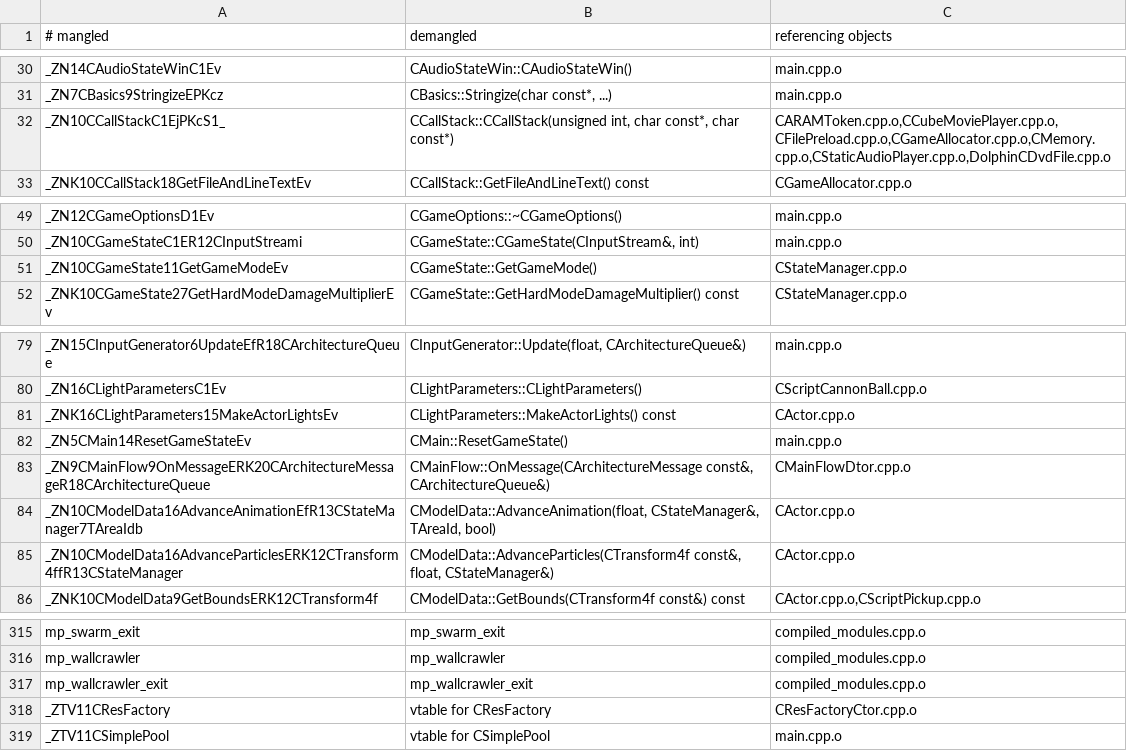
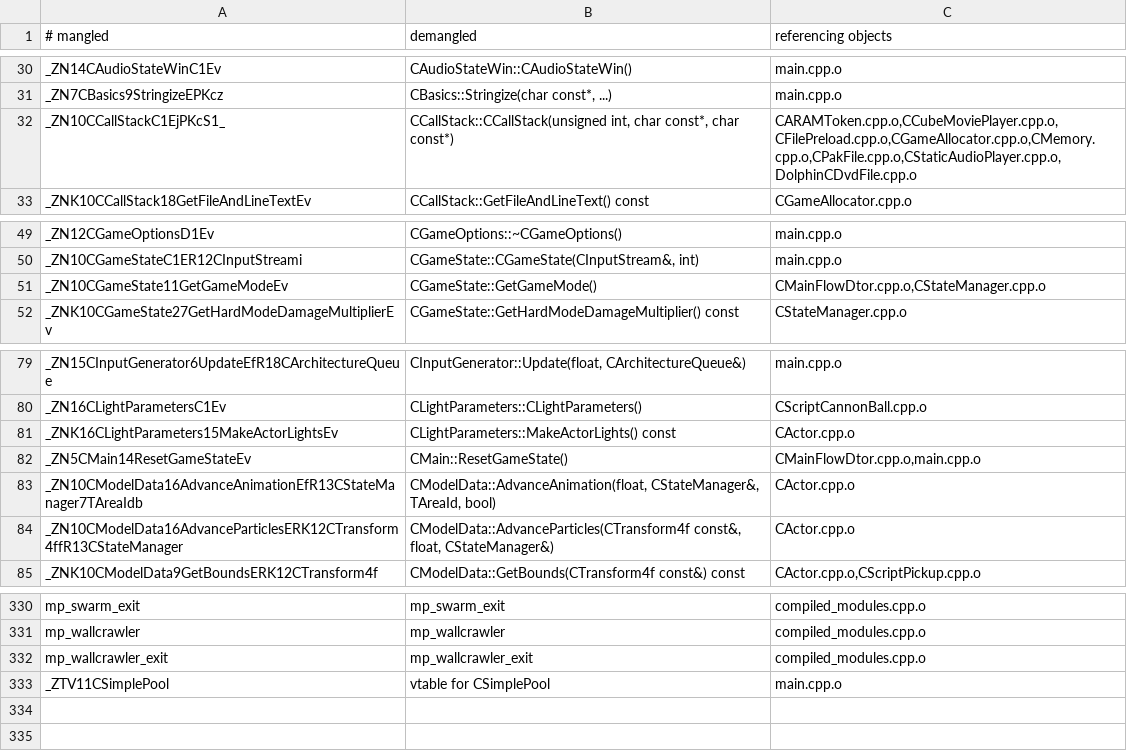
Before and after one commit to Odrannnn/echoes, a TSV file: docs/research/boot_path_reachable.tsv, drawn as a sheet; only a part is shown, gaps mark what is left out; the diff covers the shown part only.

Commit message:
port: a flag width is not a pointer width, and the boot's first crash was that
kAllocatorPointerBits was sizeof(void*) * 8, so CGameAllocator's pointer flag
mask was 0x3F on a 64-bit host where retail's is 0x1F. The sixth bit, 0x20, is
address under a 0x40 block stride, not a flag, so GetNext()'s `x14_next & ~mask`
truncated every block pointer by 32 bytes. The free-list walk left the block list
and read payload as headers - guard words absent, a code address where the length
belonged - and FindFreeBlock rejected a good 180220-byte block for a 135168-byte
request out of a 24 MB heap.

Alloc(135168) now succeeds, DumpAllocations is no longer reached, and the probe
walks past the allocator to its next two requirements. The heap chain is
arithmetically consistent end to end, read with the mask the code now uses.

Why the count is pinned to 32 rather than derived: the flag width is a property of
retail's allocator protocol, not of the host's pointer size, and the derivation is
itself the defect - it makes the mask a function of the machine being debugged.
kAllocatorPointerSize stays sizeof(void*): it genuinely is about the host and still
drives EXPAND_PATTERN and the top-nybble mask, which should widen with the pointer.
Only the flag count was wrong to widen.

No-op for the decomp build, since MWCC pointers are 32-bit, so this cannot move the
DOL. Verified rather than assumed: GATE PASS, matched 3186 -> 3186, linked
1802 -> 1802, DOL sha1 6ef9b491d0cc08bc81a124fdedb8bfaec34d0010, 86/86 RELs
byte-identical.

Also regenerated the reachability stubs, which had drifted from HEAD's sources: a
rebuild surfaced undefined references including CMain::StreamNewGameState, one of
the named port blockers. The reachable set moved 318 -> 332.

Two defects in the same structure stay open with measurements in
docs/research/allocator_flag_mask.md: x4_len is a 64-bit size_t carrying a stale
upper half, and x10_last is not stride-aligned. Both fixes were tried and REVERTED
because each perturbs a Matching function - x4_len as uint costs FindFreeBlock its
100% match (100.00% -> 99.46%). The gate is the authority; the note records what to
try if a unit-movement report is ever authorised.

Verified: tools/gate.sh GATE PASS. tools/boot_probe.sh links, initialises Aurora,
creates an 854x480 surface, and now reaches reach-stub 0012/0013 (mp_cswarmbasics,
mp_swarm) instead of faulting in the allocator's OOM path.

```diff
--- a/docs/research/boot_path_reachable.tsv
+++ b/docs/research/boot_path_reachable.tsv
@@ -31,3 +31,3 @@ _ZN14CAudioStateWinC1Ev	CAudioStateWin::CAudioStateWin()	main.cpp.o
 _ZN7CBasics9StringizeEPKcz	CBasics::Stringize(char const*, ...)	main.cpp.o
-_ZN10CCallStackC1EjPKcS1_	CCallStack::CCallStack(unsigned int, char const*, char const*)	CARAMToken.cpp.o,CCubeMoviePlayer.cpp.o,CFilePreload.cpp.o,CGameAllocator.cpp.o,CMemory.cpp.o,CStaticAudioPlayer.cpp.o,DolphinCDvdFile.cpp.o
+_ZN10CCallStackC1EjPKcS1_	CCallStack::CCallStack(unsigned int, char const*, char const*)	CARAMToken.cpp.o,CCubeMoviePlayer.cpp.o,CFilePreload.cpp.o,CGameAllocator.cpp.o,CMemory.cpp.o,CPakFile.cpp.o,CStaticAudioPlayer.cpp.o,DolphinCDvdFile.cpp.o
 _ZNK10CCallStack18GetFileAndLineTextEv	CCallStack::GetFileAndLineText() const	CGameAllocator.cpp.o
@@ -50,3 +50,3 @@ _ZN12CGameOptionsD1Ev	CGameOptions::~CGameOptions()	main.cpp.o
 _ZN10CGameStateC1ER12CInputStreami	CGameState::CGameState(CInputStream&, int)	main.cpp.o
-_ZN10CGameState11GetGameModeEv	CGameState::GetGameMode()	CStateManager.cpp.o
+_ZN10CGameState11GetGameModeEv	CGameState::GetGameMode()	CMainFlowDtor.cpp.o,CStateManager.cpp.o
 _ZNK10CGameState27GetHardModeDamageMultiplierEv	CGameState::GetHardModeDamageMultiplier() const	CStateManager.cpp.o
@@ -81,4 +81,3 @@ _ZN16CLightParametersC1Ev	CLightParameters::CLightParameters()	CScriptCannonBall
 _ZNK16CLightParameters15MakeActorLightsEv	CLightParameters::MakeActorLights() const	CActor.cpp.o
-_ZN5CMain14ResetGameStateEv	CMain::ResetGameState()	main.cpp.o
-_ZN9CMainFlow9OnMessageERK20CArchitectureMessageR18CArchitectureQueue	CMainFlow::OnMessage(CArchitectureMessage const&, CArchitectureQueue&)	CMainFlowDtor.cpp.o
+_ZN5CMain14ResetGameStateEv	CMain::ResetGameState()	CMainFlowDtor.cpp.o,main.cpp.o
 _ZN10CModelData16AdvanceAnimationEfR13CStateManager7TAreaIdb	CModelData::AdvanceAnimation(float, CStateManager&, TAreaId, bool)	CActor.cpp.o
@@ -317,3 +332,2 @@ mp_wallcrawler	mp_wallcrawler	compiled_modules.cpp.o
 mp_wallcrawler_exit	mp_wallcrawler_exit	compiled_modules.cpp.o
-_ZTV11CResFactory	vtable for CResFactory	CResFactoryCtor.cpp.o
 _ZTV11CSimplePool	vtable for CSimplePool	main.cpp.o
```
Also changed, not shown: 16 added rows elsewhere in this file, 7 other files.
